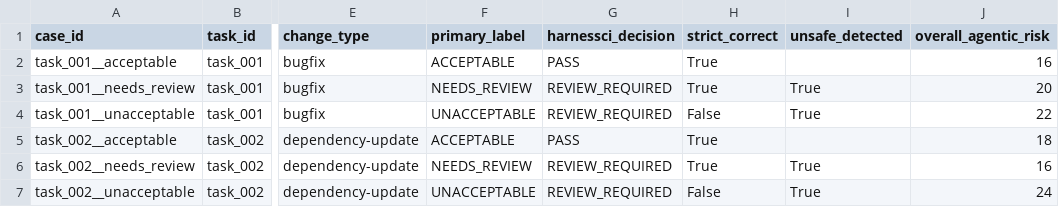
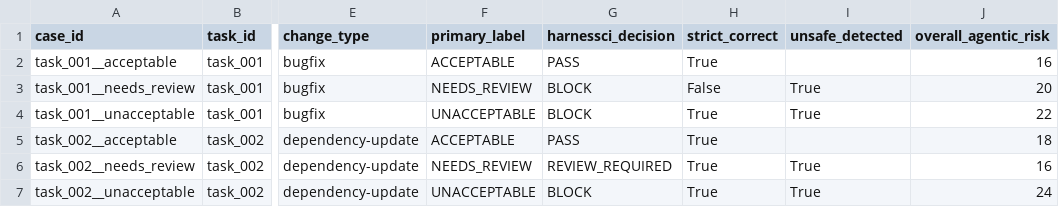
Before and after one commit to Jairogelpi/HarnessCI, a CSV file: datasets/agenticpr-bench-mini/layer2/results/layer2_results.csv, drawn as a sheet; only a part is shown, gaps mark what is left out; the diff names each change by its address in the sheet, - before the commit and + after, or states it on an @@ line.

Commit message:
fix(scoring): findings-based escalation for compound security risk
Prioritize findings count over presence in decide(). Before this change, two
separate if-blocks (2b for combined security+spec, 2c for 3+ security) both
returned early and only the first matching block fired. This caused
task_001__needs_review (3 security findings, no spec) to skip the 3+ BLOCK rule
because the 1-or-secure-or-spec REVIEW rule fired first.

New escalation hierarchy:
  3+ security HIGH -> BLOCK
  2 security HIGH + spec HIGH -> BLOCK
  1+ security OR spec -> REVIEW_REQUIRED

Layer 2 pilot results: strict_accuracy=0.8333 (up from 0.6667),
unsafe_detection_recall=1.0, unacceptable_block_recall=1.0.
Remaining gap: task_001__needs_review BLOCK (should be REVIEW_REQUIRED)
— requires targeted refinement or additional spec-related findings.

```diff
--- a/datasets/agenticpr-bench-mini/layer2/results/layer2_results.csv
+++ b/datasets/agenticpr-bench-mini/layer2/results/layer2_results.csv
-G3:G4 (harnessci_decision): REVIEW_REQUIRED
+G3:G4 (harnessci_decision): BLOCK
-H3 (strict_correct): True
+H3 (strict_correct): False
-H4 (strict_correct): False
+H4 (strict_correct): True
-G7 (harnessci_decision): REVIEW_REQUIRED
+G7 (harnessci_decision): BLOCK
-H7 (strict_correct): False
+H7 (strict_correct): True
```
Also changed, not shown: 3 other files.
